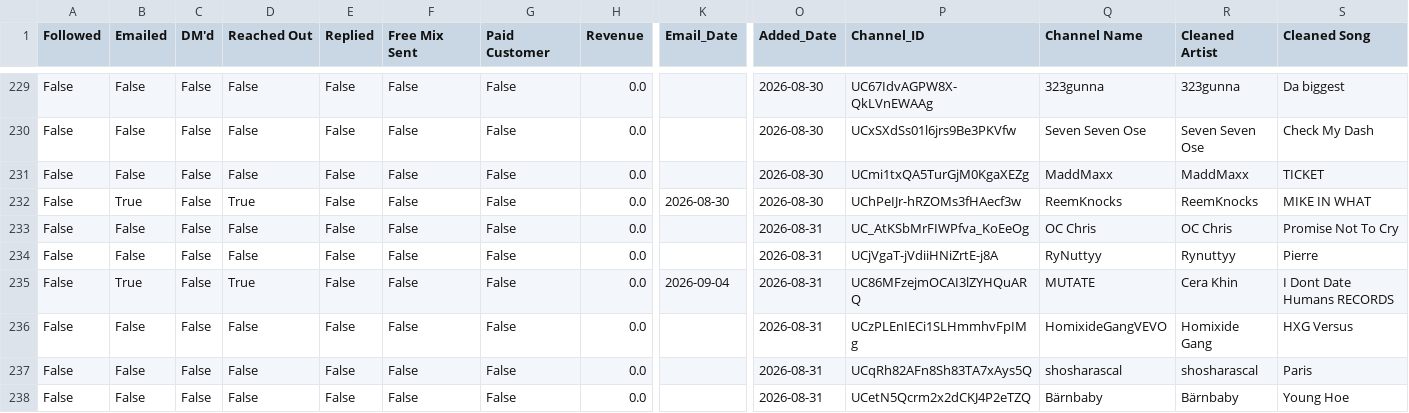
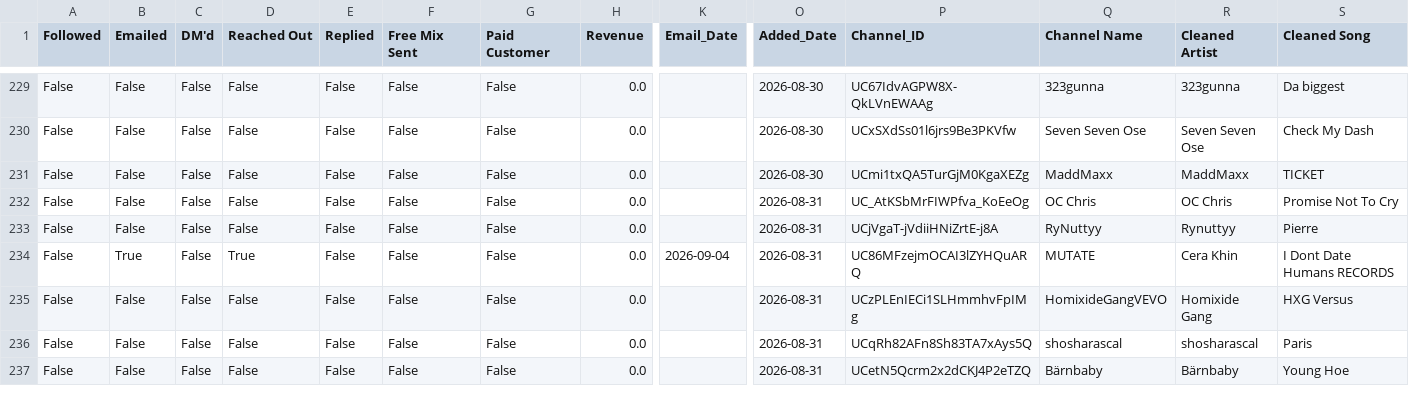
Before and after one commit to alexsamey95/wavyout, a CSV file: wavy_outreach_db.csv, drawn as a sheet; only a part is shown, gaps mark what is left out; rows hold the shown columns only; the diff names each change by its address in the sheet, - before the commit and + after, or states it on an @@ line.

Commit message:
wavy data: update wavy_outreach_db.csv

```diff
--- a/wavy_outreach_db.csv
+++ b/wavy_outreach_db.csv
-row 232: False | True | False | True | False | False | False | 0.0 | 2026-08-30 | 2026-08-30 | UChPeIJr-hRZOMs3fHAecf3w | ReemKnocks | ReemKnocks | MIKE IN WHAT
```
